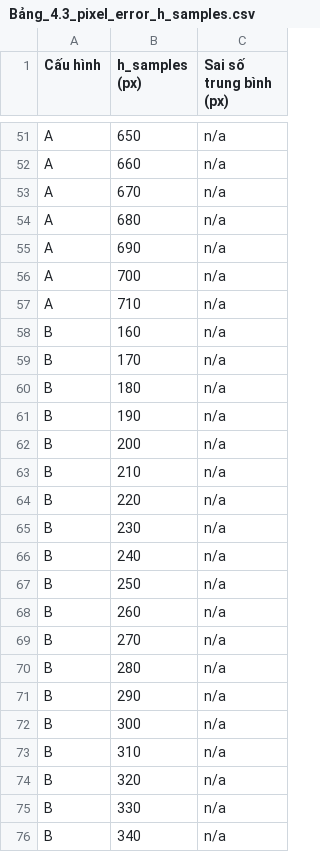
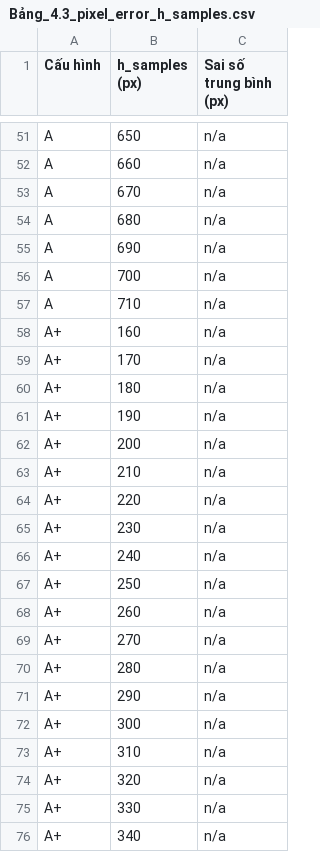
Before and after one commit to duc-or-duck/line-detected, a CSV file: results/Bảng_4.3_pixel_error_h_samples.csv, drawn as a sheet; only a part is shown, gaps mark what is left out; the shorter side is filled out with more unchanged rows; the diff covers the shown part only.

Commit message:
feat(results): update CSV files with optimized baseline and jitter evaluation data

```diff
--- a/results/Bảng_4.3_pixel_error_h_samples.csv
+++ b/results/Bảng_4.3_pixel_error_h_samples.csv
@@ -57 +57,20 @@ A,700,n/a
 A,710,n/a
+A+,160,n/a
+A+,170,n/a
+A+,180,n/a
+A+,190,n/a
+A+,200,n/a
+A+,210,n/a
+A+,220,n/a
+A+,230,n/a
+A+,240,n/a
+A+,250,n/a
+A+,260,n/a
+A+,270,n/a
+A+,280,n/a
+A+,290,n/a
+A+,300,n/a
+A+,310,n/a
+A+,320,n/a
+A+,330,n/a
+A+,340,n/a
```
Also changed, not shown: 37 added rows elsewhere in this file, results/Bảng_4.3_ablation_tusimple.csv, results/Bảng_4.4_dashcam.csv, 2 other files.
